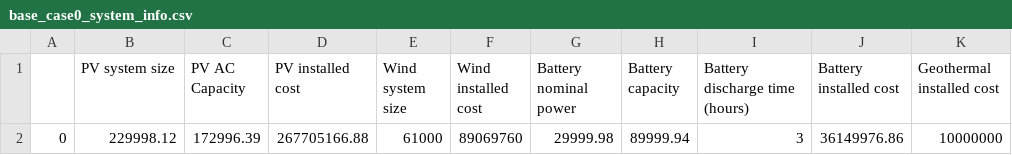
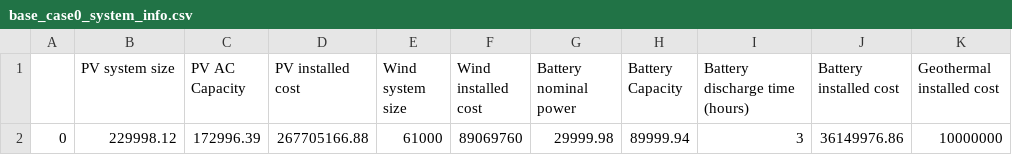
Before and after one commit to ecooper-cu/ecen5407_project2, a CSV file: data/test_cases/base_case0/base_case0_system_info.csv, drawn as a sheet.

Commit message:
add geothermal and change column names

```diff
--- a/data/test_cases/base_case0/base_case0_system_info.csv
+++ b/data/test_cases/base_case0/base_case0_system_info.csv
@@ -1,2 +1,2 @@
-,PV system size,PV AC Capacity,PV installed cost,Wind system size,Wind installed cost,Battery nominal power,Battery capacity,Battery discharge time (hours),Battery installed cost,Geothermal installed cost
+,PV system size,PV AC Capacity,PV installed cost,Wind system size,Wind installed cost,Battery nominal power,Battery Capacity,Battery discharge time (hours),Battery installed cost,Geothermal installed cost
 0,229998.12,172996.39,267705166.88,61000,89069760,29999.98,89999.94,3,36149976.86,10000000
```
Also changed, not shown: 1 other file.
